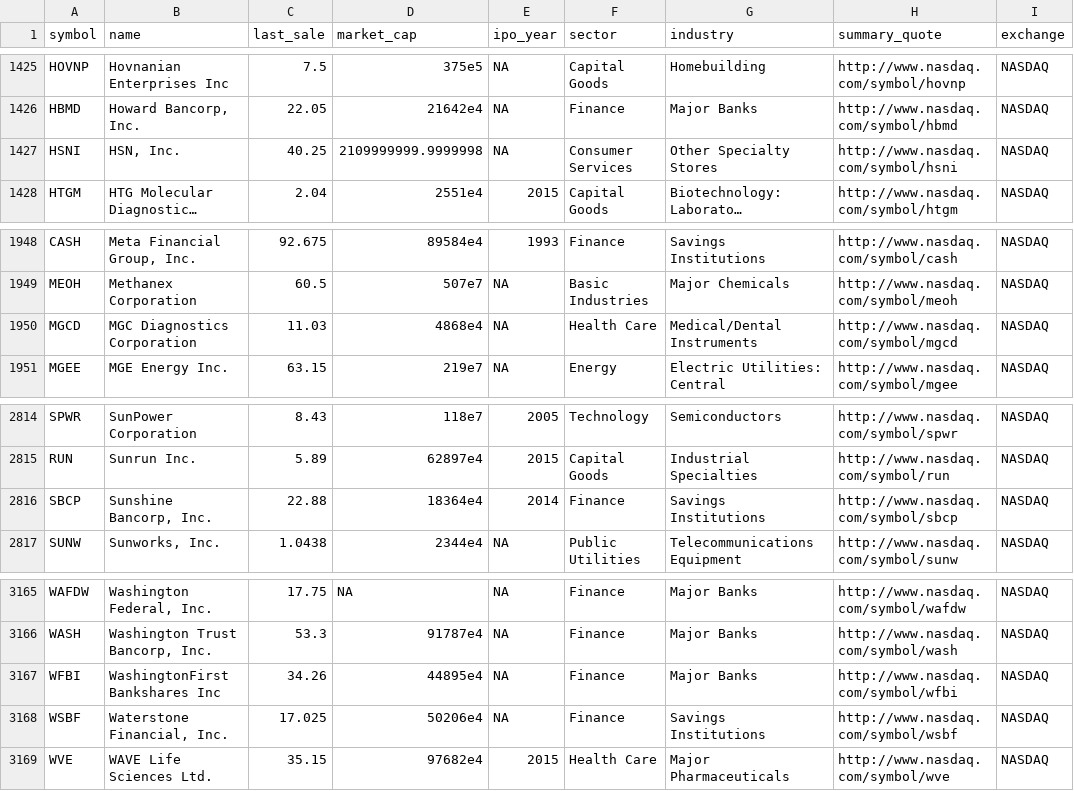
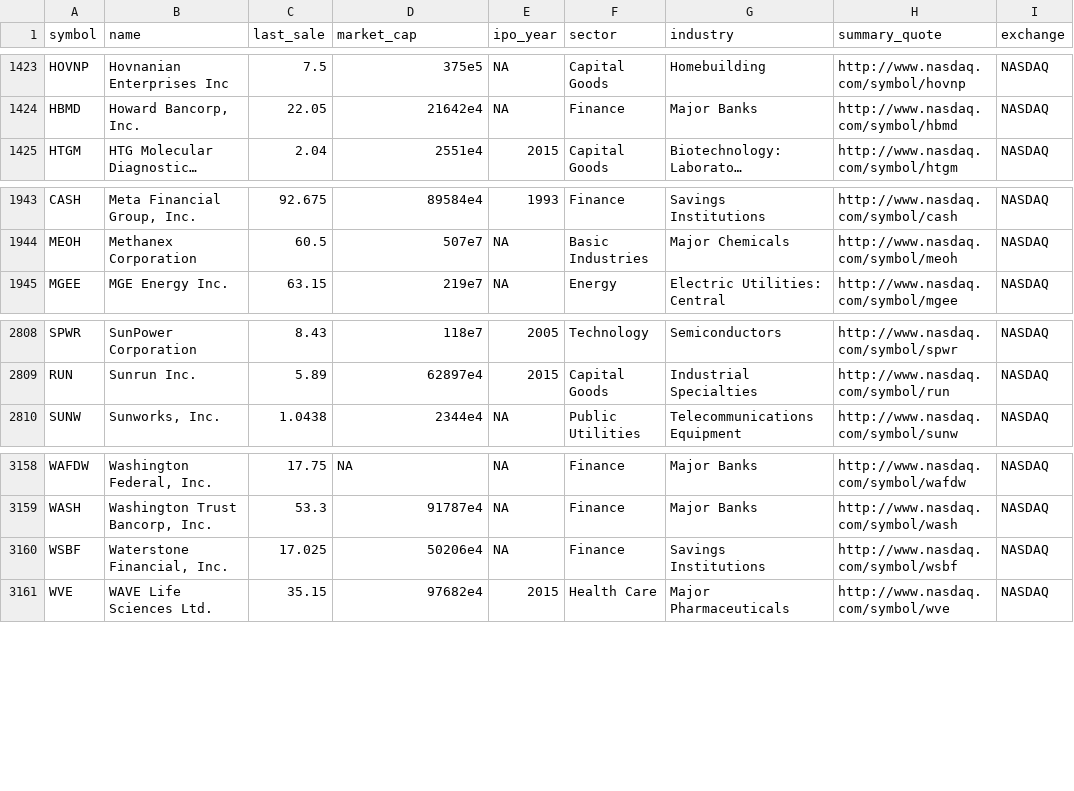
Before and after one commit to luyongxu/ebb, a CSV file: data/list-nasdaq.csv, drawn as a sheet; only a part is shown, gaps mark what is left out; long unchanged cells end in …; removed rows and columns are numbered as before the commit, all else as after; the diff covers the shown part only; the diff names each change by its address in the sheet, - before the commit and + after, or states it on an @@ line.

```diff
--- a/data/list-nasdaq.csv
+++ b/data/list-nasdaq.csv
-row 1427: HSNI | HSN, Inc. | 40.25 | 2109999999.9999998 | NA | Consumer Services | Other Specialty Stores | http://www.nasdaq.com/symbol/hsni | NASDAQ
-row 1950: MGCD | MGC Diagnostics Corporation | 11.03 | 4868e4 | NA | Health Care | Medical/Dental Instruments | http://www.nasdaq.com/symbol/mgcd | NASDAQ
-row 2816: SBCP | Sunshine Bancorp, Inc. | 22.88 | 18364e4 | 2014 | Finance | Savings Institutions | http://www.nasdaq.com/symbol/sbcp | NASDAQ
-row 3167: WFBI | WashingtonFirst Bankshares Inc | 34.26 | 44895e4 | NA | Finance | Major Banks | http://www.nasdaq.com/symbol/wfbi | NASDAQ
```
Also changed, not shown: 3 added rows and 7 removed rows elsewhere in this file, data/list-all.csv, data/list-nyse.csv, 8 other files.
